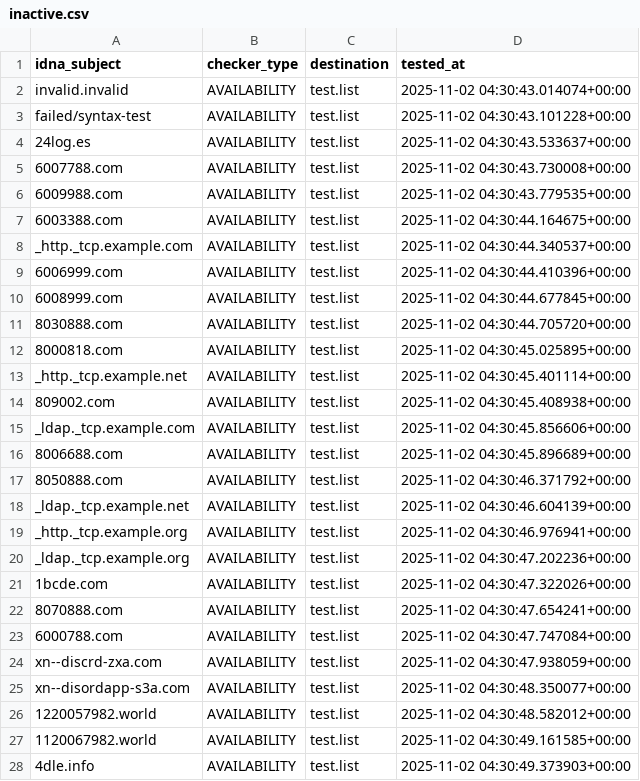
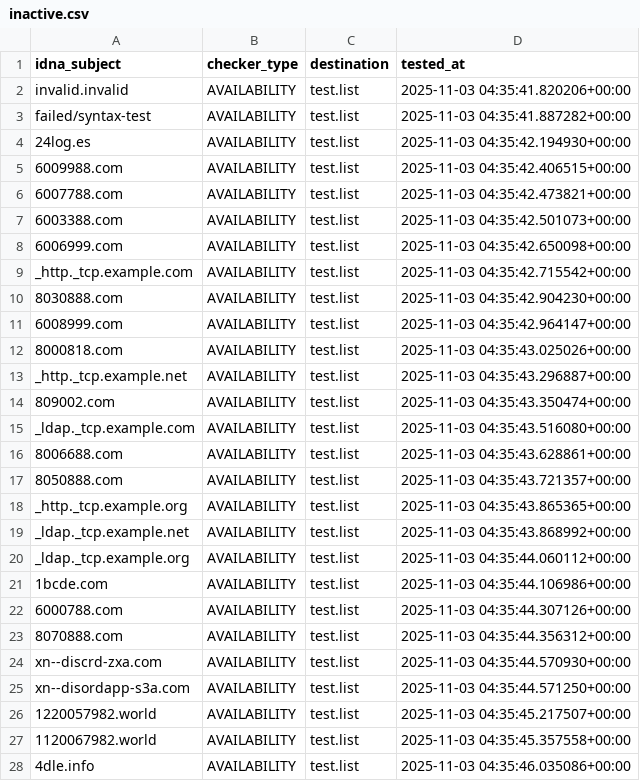
Before and after one commit to PyFunceble/ci_test, a CSV file: .pyfunceble/inactive.csv, drawn as a sheet; only a part is shown; the diff covers the shown part only.

```diff
--- a/.pyfunceble/inactive.csv
+++ b/.pyfunceble/inactive.csv
@@ -1,28 +1,28 @@
 idna_subject,checker_type,destination,tested_at
-invalid.invalid,AVAILABILITY,test.list,2025-11-02 04:30:43.014074+00:00
-failed/syntax-test,AVAILABILITY,test.list,2025-11-02 04:30:43.101228+00:00
-24log.es,AVAILABILITY,test.list,2025-11-02 04:30:43.533637+00:00
-6007788.com,AVAILABILITY,test.list,2025-11-02 04:30:43.730008+00:00
-6009988.com,AVAILABILITY,test.list,2025-11-02 04:30:43.779535+00:00
-6003388.com,AVAILABILITY,test.list,2025-11-02 04:30:44.164675+00:00
-_http._tcp.example.com,AVAILABILITY,test.list,2025-11-02 04:30:44.340537+00:00
-6006999.com,AVAILABILITY,test.list,2025-11-02 04:30:44.410396+00:00
-6008999.com,AVAILABILITY,test.list,2025-11-02 04:30:44.677845+00:00
-8030888.com,AVAILABILITY,test.list,2025-11-02 04:30:44.705720+00:00
-8000818.com,AVAILABILITY,test.list,2025-11-02 04:30:45.025895+00:00
-_http._tcp.example.net,AVAILABILITY,test.list,2025-11-02 04:30:45.401114+00:00
-809002.com,AVAILABILITY,test.list,2025-11-02 04:30:45.408938+00:00
-_ldap._tcp.example.com,AVAILABILITY,test.list,2025-11-02 04:30:45.856606+00:00
-8006688.com,AVAILABILITY,test.list,2025-11-02 04:30:45.896689+00:00
-8050888.com,AVAILABILITY,test.list,2025-11-02 04:30:46.371792+00:00
-_ldap._tcp.example.net,AVAILABILITY,test.list,2025-11-02 04:30:46.604139+00:00
-_http._tcp.example.org,AVAILABILITY,test.list,2025-11-02 04:30:46.976941+00:00
-_ldap._tcp.example.org,AVAILABILITY,test.list,2025-11-02 04:30:47.202236+00:00
-1bcde.com,AVAILABILITY,test.list,2025-11-02 04:30:47.322026+00:00
-8070888.com,AVAILABILITY,test.list,2025-11-02 04:30:47.654241+00:00
-6000788.com,AVAILABILITY,test.list,2025-11-02 04:30:47.747084+00:00
-xn--discrd-zxa.com,AVAILABILITY,test.list,2025-11-02 04:30:47.938059+00:00
-xn--disordapp-s3a.com,AVAILABILITY,test.list,2025-11-02 04:30:48.350077+00:00
-1220057982.world,AVAILABILITY,test.list,2025-11-02 04:30:48.582012+00:00
-1120067982.world,AVAILABILITY,test.list,2025-11-02 04:30:49.161585+00:00
-4dle.info,AVAILABILITY,test.list,2025-11-02 04:30:49.373903+00:00
+invalid.invalid,AVAILABILITY,test.list,2025-11-03 04:35:41.820206+00:00
+failed/syntax-test,AVAILABILITY,test.list,2025-11-03 04:35:41.887282+00:00
+24log.es,AVAILABILITY,test.list,2025-11-03 04:35:42.194930+00:00
+6009988.com,AVAILABILITY,test.list,2025-11-03 04:35:42.406515+00:00
+6007788.com,AVAILABILITY,test.list,2025-11-03 04:35:42.473821+00:00
+6003388.com,AVAILABILITY,test.list,2025-11-03 04:35:42.501073+00:00
+6006999.com,AVAILABILITY,test.list,2025-11-03 04:35:42.650098+00:00
+_http._tcp.example.com,AVAILABILITY,test.list,2025-11-03 04:35:42.715542+00:00
+8030888.com,AVAILABILITY,test.list,2025-11-03 04:35:42.904230+00:00
+6008999.com,AVAILABILITY,test.list,2025-11-03 04:35:42.964147+00:00
+8000818.com,AVAILABILITY,test.list,2025-11-03 04:35:43.025026+00:00
+_http._tcp.example.net,AVAILABILITY,test.list,2025-11-03 04:35:43.296887+00:00
+809002.com,AVAILABILITY,test.list,2025-11-03 04:35:43.350474+00:00
+_ldap._tcp.example.com,AVAILABILITY,test.list,2025-11-03 04:35:43.516080+00:00
+8006688.com,AVAILABILITY,test.list,2025-11-03 04:35:43.628861+00:00
+8050888.com,AVAILABILITY,test.list,2025-11-03 04:35:43.721357+00:00
+_http._tcp.example.org,AVAILABILITY,test.list,2025-11-03 04:35:43.865365+00:00
+_ldap._tcp.example.net,AVAILABILITY,test.list,2025-11-03 04:35:43.868992+00:00
+_ldap._tcp.example.org,AVAILABILITY,test.list,2025-11-03 04:35:44.060112+00:00
+1bcde.com,AVAILABILITY,test.list,2025-11-03 04:35:44.106986+00:00
+6000788.com,AVAILABILITY,test.list,2025-11-03 04:35:44.307126+00:00
+8070888.com,AVAILABILITY,test.list,2025-11-03 04:35:44.356312+00:00
+xn--discrd-zxa.com,AVAILABILITY,test.list,2025-11-03 04:35:44.570930+00:00
+xn--disordapp-s3a.com,AVAILABILITY,test.list,2025-11-03 04:35:44.571250+00:00
+1220057982.world,AVAILABILITY,test.list,2025-11-03 04:35:45.217507+00:00
+1120067982.world,AVAILABILITY,test.list,2025-11-03 04:35:45.357558+00:00
+4dle.info,AVAILABILITY,test.list,2025-11-03 04:35:46.035086+00:00
```
Also changed, not shown: 2 edited cells elsewhere in this file, .pyfunceble/whois.csv, 8 other files.
